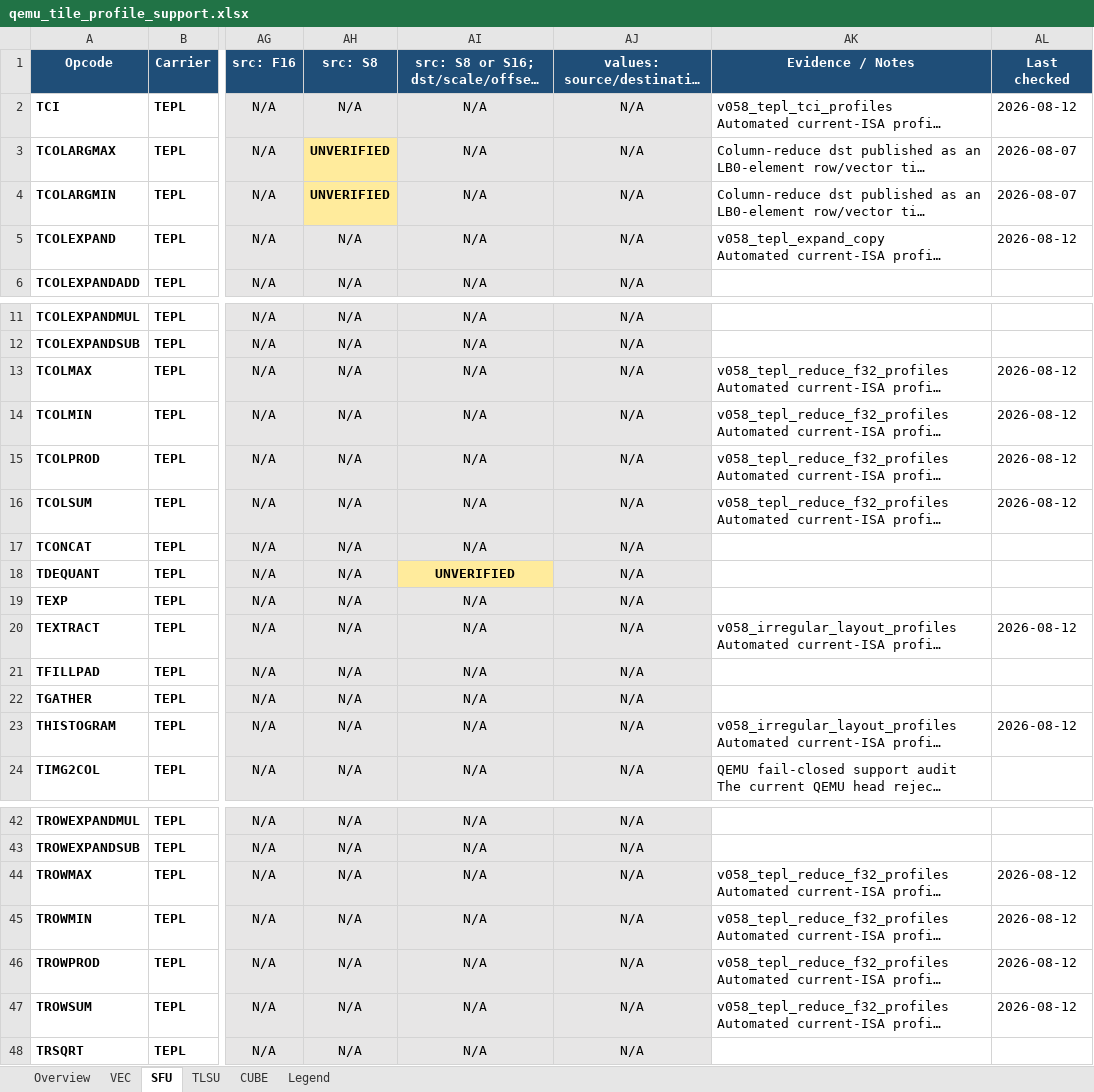
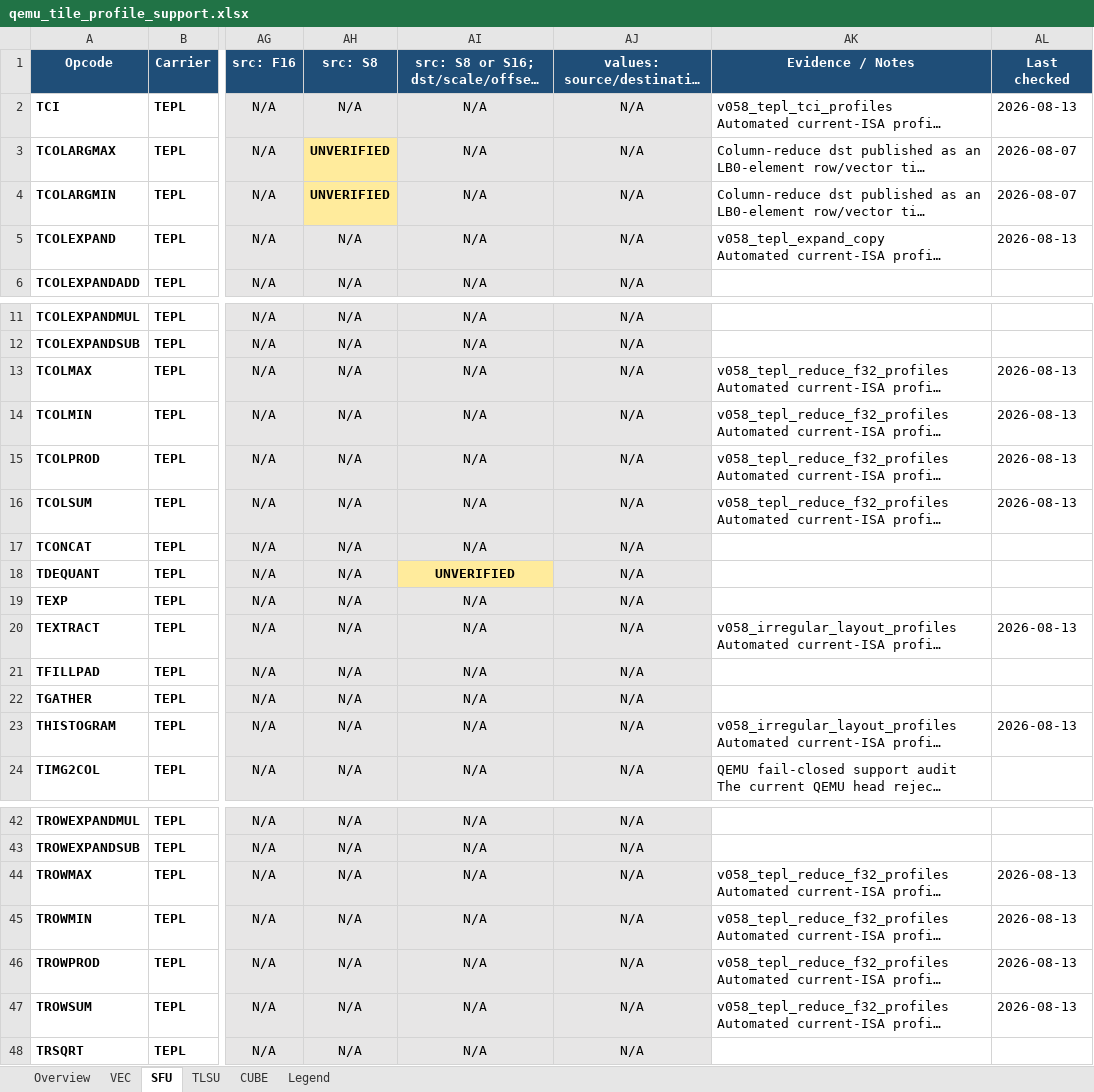
Before and after one commit to jiale-wangOwO/qemu, an Excel workbook: docs/linxisa/qemu_tile_profile_support.xlsx, sheet SFU, drawn as a sheet; only a part is shown, gaps mark what is left out; long unchanged cells end in …; values as stored, in another font and other column widths than the file's, no borders; the diff covers the shown part only; the diff names each change by its address in the sheet, - before the commit and + after, or states it on an @@ line.

```diff
--- a/docs/linxisa/qemu_tile_profile_support.xlsx (sheet SFU)
+++ b/docs/linxisa/qemu_tile_profile_support.xlsx (sheet SFU)
-AL2 (Last checked): 2026-08-12
+AL2 (Last checked): 2026-08-13
-AL5 (Last checked): 2026-08-12
+AL5 (Last checked): 2026-08-13
-AL13:AL16 (Last checked): 2026-08-12
+AL13:AL16 (Last checked): 2026-08-13
-AL20 (Last checked): 2026-08-12
+AL20 (Last checked): 2026-08-13
-AL23 (Last checked): 2026-08-12
+AL23 (Last checked): 2026-08-13
-AL44:AL47 (Last checked): 2026-08-12
+AL44:AL47 (Last checked): 2026-08-13
```
Also changed, not shown: 2 edited cells elsewhere in this sheet, sheet VEC, sheet CUBE, sheet Overview, sheet TLSU.
